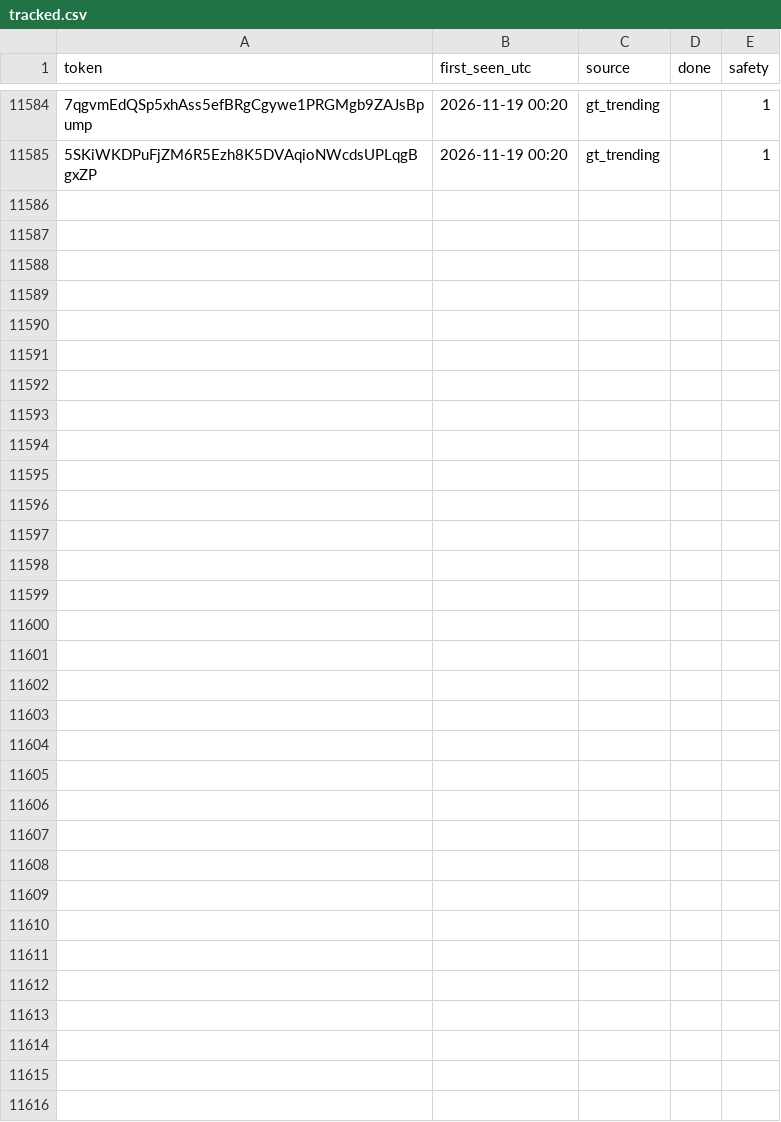
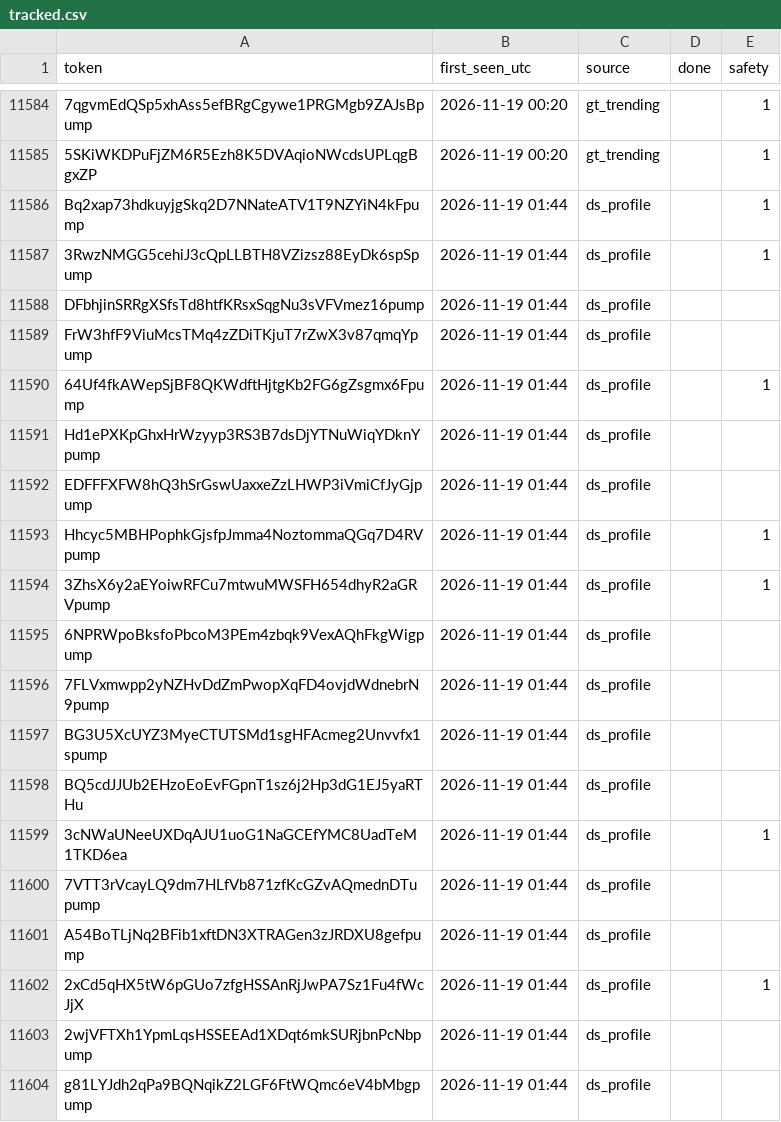
Before and after one commit to sachinbatra1971-byte/memecoin-research, a CSV file: data/tracked.csv, drawn as a sheet; only a part is shown, gaps mark what is left out; the diff covers the shown part only; the diff names each change by its address in the sheet, - before the commit and + after, or states it on an @@ line.

```diff
--- a/data/tracked.csv
+++ b/data/tracked.csv
+row 11586: Bq2xap73hdkuyjgSkq2D7NNateATV1T9NZYiN4kFpump | 2026-11-19 01:44 | ds_profile |  | 1
+row 11587: 3RwzNMGG5cehiJ3cQpLLBTH8VZizsz88EyDk6spSpump | 2026-11-19 01:44 | ds_profile |  | 1
+row 11588: DFbhjinSRRgXSfsTd8htfKRsxSqgNu3sVFVmez16pump | 2026-11-19 01:44 | ds_profile
+row 11589: FrW3hfF9ViuMcsTMq4zZDiTKjuT7rZwX3v87qmqYpump | 2026-11-19 01:44 | ds_profile
+row 11590: 64Uf4fkAWepSjBF8QKWdftHjtgKb2FG6gZsgmx6Fpump | 2026-11-19 01:44 | ds_profile |  | 1
+row 11591: Hd1ePXKpGhxHrWzyyp3RS3B7dsDjYTNuWiqYDknYpump | 2026-11-19 01:44 | ds_profile
+row 11592: EDFFFXFW8hQ3hSrGswUaxxeZzLHWP3iVmiCfJyGjpump | 2026-11-19 01:44 | ds_profile
+row 11593: Hhcyc5MBHPophkGjsfpJmma4NoztommaQGq7D4RVpump | 2026-11-19 01:44 | ds_profile |  | 1
+row 11594: 3ZhsX6y2aEYoiwRFCu7mtwuMWSFH654dhyR2aGRVpump | 2026-11-19 01:44 | ds_profile |  | 1
+row 11595: 6NPRWpoBksfoPbcoM3PEm4zbqk9VexAQhFkgWigpump | 2026-11-19 01:44 | ds_profile
+row 11596: 7FLVxmwpp2yNZHvDdZmPwopXqFD4ovjdWdnebrN9pump | 2026-11-19 01:44 | ds_profile
+row 11597: BG3U5XcUYZ3MyeCTUTSMd1sgHFAcmeg2Unvvfx1spump | 2026-11-19 01:44 | ds_profile
+row 11598: BQ5cdJJUb2EHzoEoEvFGpnT1sz6j2Hp3dG1EJ5yaRTHu | 2026-11-19 01:44 | ds_profile
+row 11599: 3cNWaUNeeUXDqAJU1uoG1NaGCEfYMC8UadTeM1TKD6ea | 2026-11-19 01:44 | ds_profile |  | 1
+row 11600: 7VTT3rVcayLQ9dm7HLfVb871zfKcGZvAQmednDTupump | 2026-11-19 01:44 | ds_profile
+row 11601: A54BoTLjNq2BFib1xftDN3XTRAGen3zJRDXU8gefpump | 2026-11-19 01:44 | ds_profile
+row 11602: 2xCd5qHX5tW6pGUo7zfgHSSAnRjJwPA7Sz1Fu4fWcJjX | 2026-11-19 01:44 | ds_profile |  | 1
+row 11603: 2wjVFTXh1YpmLqsHSSEEAd1XDqt6mkSURjbnPcNbpump | 2026-11-19 01:44 | ds_profile
+row 11604: g81LYJdh2qPa9BQNqikZ2LGF6FtWQmc6eV4bMbgpump | 2026-11-19 01:44 | ds_profile
```
Also changed, not shown: 15 added rows and 18 edited cells elsewhere in this file, data/candidates.csv, 2 other files.
